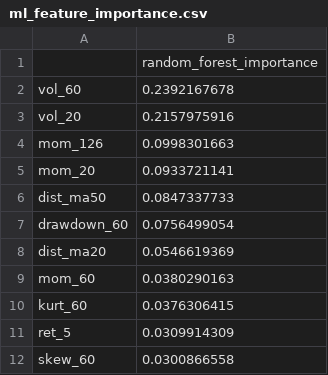
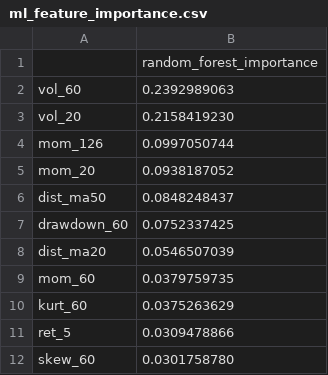
Before and after one commit to jainamh029/risk_management, a CSV file: results/ml_feature_importance.csv, drawn as a sheet.

```diff
--- a/results/ml_feature_importance.csv
+++ b/results/ml_feature_importance.csv
@@ -1,12 +1,12 @@
 ,random_forest_importance
-vol_60,0.2392167678
-vol_20,0.2157975916
-mom_126,0.0998301663
-mom_20,0.0933721141
-dist_ma50,0.0847337733
-drawdown_60,0.0756499054
-dist_ma20,0.0546619369
-mom_60,0.0380290163
-kurt_60,0.0376306415
-ret_5,0.0309914309
-skew_60,0.0300866558
+vol_60,0.2392989063
+vol_20,0.2158419230
+mom_126,0.0997050744
+mom_20,0.0938187052
+dist_ma50,0.0848248437
+drawdown_60,0.0752337425
+dist_ma20,0.0546507039
+mom_60,0.0379759735
+kurt_60,0.0375263629
+ret_5,0.0309478866
+skew_60,0.0301758780
```
Also changed, not shown: results/metrics.csv, results/ml_latest_forecasts.csv, 11 other files.
